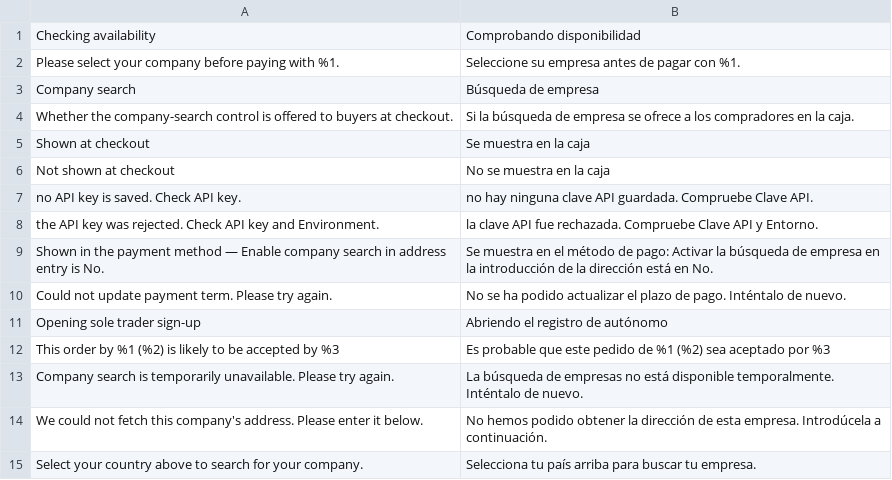
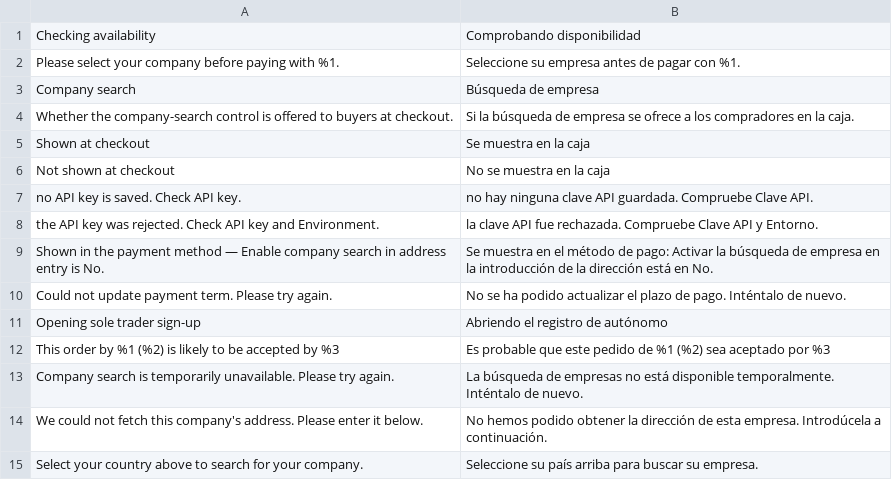
Before and after one commit to two-inc/magento-hyva-extension, a CSV file: i18n/es_ES.csv, drawn as a sheet.

```diff
--- a/i18n/es_ES.csv
+++ b/i18n/es_ES.csv
@@ -14,2 +14,2 @@
 "We could not fetch this company's address. Please enter it below.","No hemos podido obtener la dirección de esta empresa. Introdúcela a continuación."
-"Select your country above to search for your company.","Selecciona tu país arriba para buscar tu empresa."
+"Select your country above to search for your company.","Seleccione su país arriba para buscar su empresa."
```
Also changed, not shown: 1 other file.
